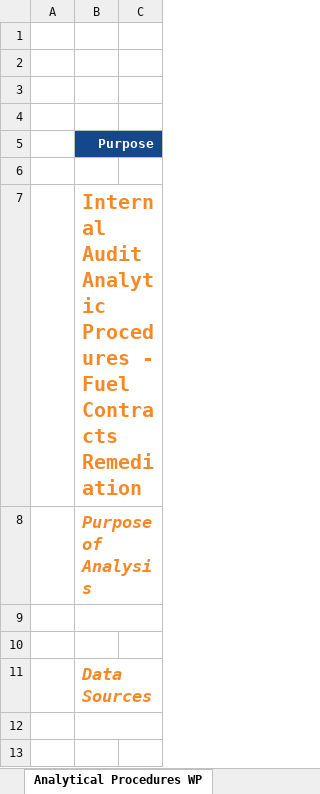
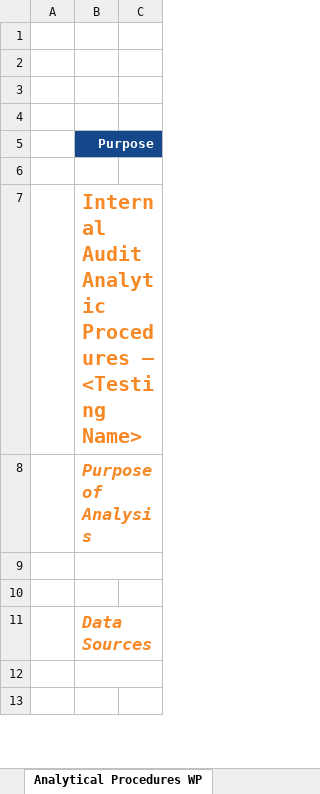
Before and after one commit to colby-k/tickmark-add-in, an Excel workbook: _templates/DEFAULT WP.xlsx, sheet Analytical Procedures WP, drawn as a sheet; only a part is shown; values as stored, in another font and other column widths than the file's, no borders; charts and pictures not drawn; the diff names each change by its address in the sheet, - before the commit and + after, or states it on an @@ line.

```diff
--- a/_templates/DEFAULT WP.xlsx (sheet Analytical Procedures WP)
+++ b/_templates/DEFAULT WP.xlsx (sheet Analytical Procedures WP)
-B7: …Analytic Procedures - Fuel Contracts Remediation
+B7: …Analytic Procedures — <Testing Name>
```
Also changed, not shown: sheet Schedule Testing WP, sheet Document Testing WP, other sheet tabs, charts or pictures.
